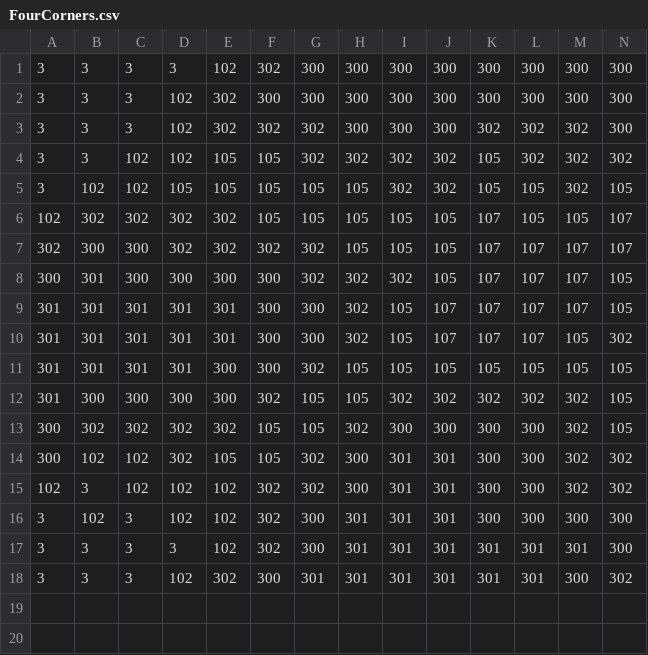
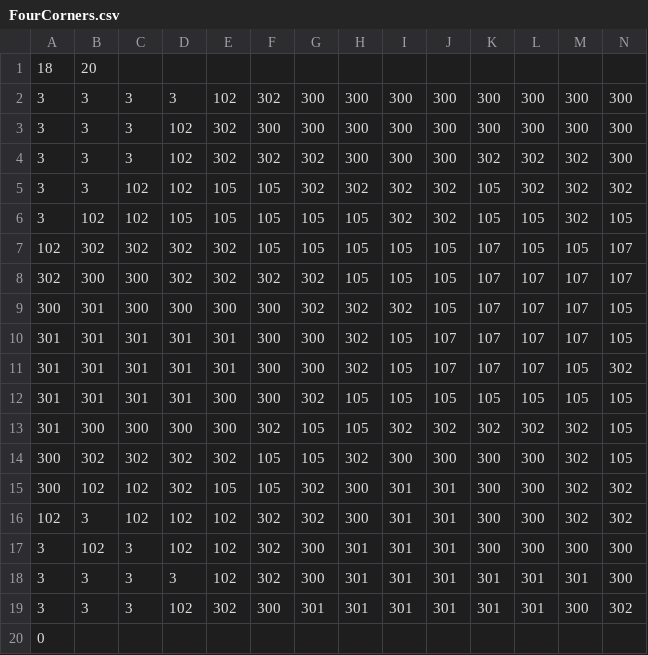
Before and after one commit to asterales/2DCapstoneGame, a CSV file: HexDX/Assets/Maps/FourCorners.csv, drawn as a sheet; only a part is shown; rows hold the shown columns only; the diff names each change by its address in the sheet, - before the commit and + after, or states it on an @@ line.

```diff
--- a/HexDX/Assets/Maps/FourCorners.csv
+++ b/HexDX/Assets/Maps/FourCorners.csv
+row 1: 18 | 20
+row 20: 0
```
Also changed, not shown: HexDX/Assets/Maps/Fork.csv, HexDX/Assets/Maps/RiverCrossing.csv, 5 other files.
